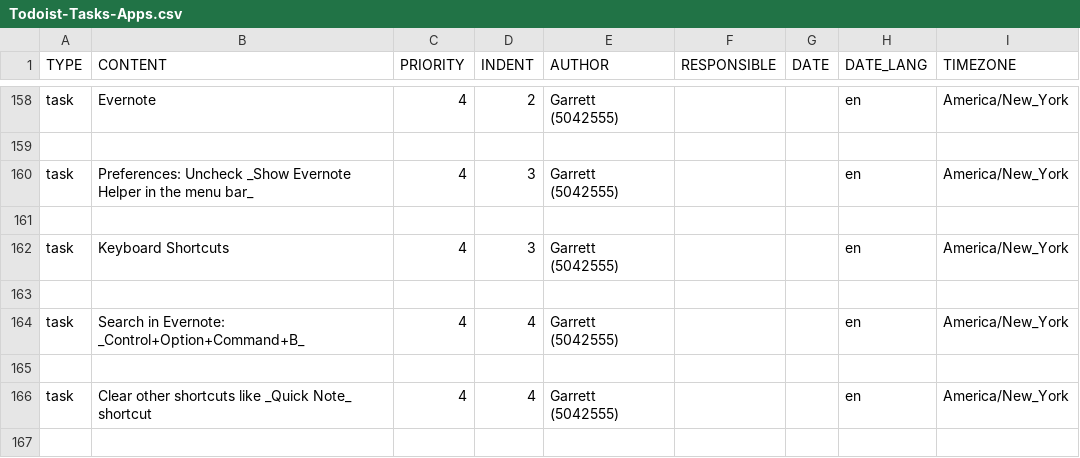
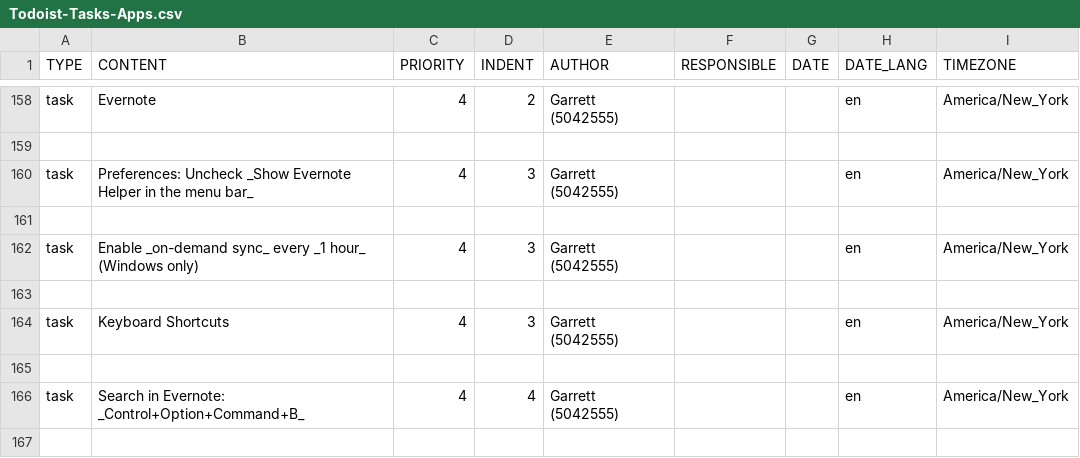
Before and after one commit to garrettheath4/dotfiles-mac, a CSV file: Todoist-Tasks-Apps.csv, drawn as a sheet; only a part is shown, gaps mark what is left out; the shorter side is filled out with more unchanged rows.

Commit message:
Added Todoist task to enable auto sync in Evernote for Windows

```diff
--- a/Todoist-Tasks-Apps.csv
+++ b/Todoist-Tasks-Apps.csv
@@ -161,2 +161,4 @@ task,Preferences: Uncheck _Show Evernote Helper in the menu bar_,4,3,Garrett (50
 ,,,,,,,,
+task,Enable _on-demand sync_ every _1 hour_ (Windows only),4,3,Garrett (5042555),,,en,America/New_York
+,,,,,,,,
 task,Keyboard Shortcuts,4,3,Garrett (5042555),,,en,America/New_York
```
